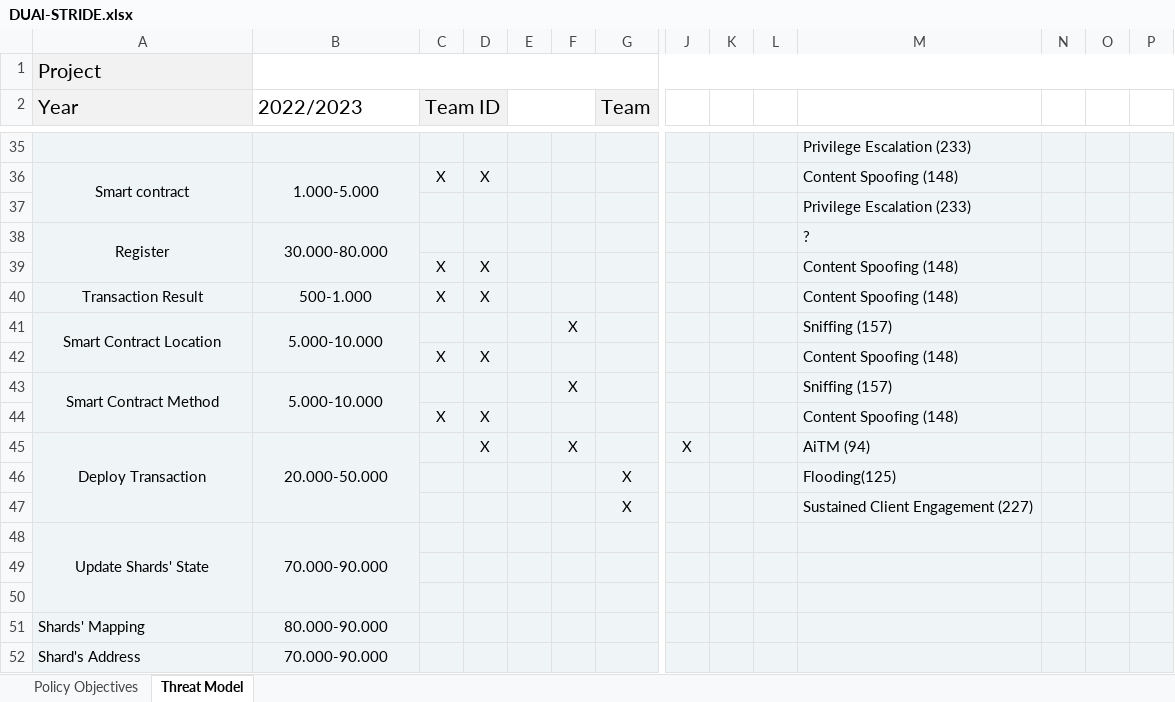
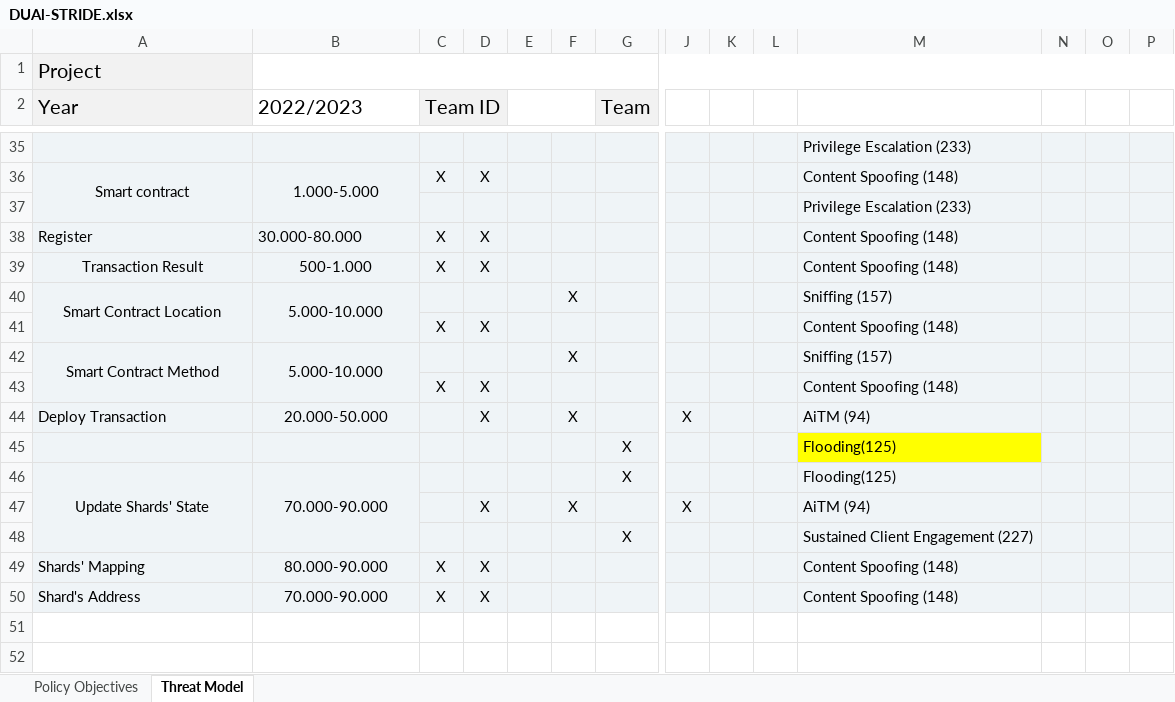
Before and after one commit to AriannaRonci/Librachain, an Excel workbook: DUAl-STRIDE.xlsx, sheet Threat Model, drawn as a sheet; only a part is shown, gaps mark what is left out; values as stored, in another font and other column widths than the file's, no borders; removed rows and columns are numbered as before the commit, all else as after; rows hold the shown columns only; the diff names each change by its address in the sheet, - before the commit and + after, or states it on an @@ line.

Commit message:
dual stride aggiornata

```diff
--- a/DUAl-STRIDE.xlsx (sheet Threat Model)
+++ b/DUAl-STRIDE.xlsx (sheet Threat Model)
-A38:B38 alignment: center
+A38:B38 alignment: left
-A38:A39 merged
-B38:B39 merged
-C38 (Team ID): (empty)
+C38 (Team ID): X
-D38: (empty)
+D38: X
-M38: ?
+M38: Content Spoofing (148)
-row 39:  |  | X | X |  |  |  |  |  |  | Content Spoofing (148)
-A44 alignment: center
+A44 alignment: left
-A45:A47 merged
-B45:B47 merged
-M45 fill: #EFF4F7
+M45 fill: #FFFF00
+row 46: Update Shards' State | 70.000-90.000 |  |  |  |  | X |  |  |  | Flooding(125)
+row 47:  |  |  | X |  | X |  | X |  |  | AiTM (94)
-row 48: Update Shards' State | 70.000-90.000
-row 49: (empty)
-row 50: (empty)
-C49:C50 (Team ID): (empty)
+C49:C50 (Team ID): X
-D49:D50: (empty)
+D49:D50: X
-M49:M50: (empty)
+M49:M50: Content Spoofing (148)
```
